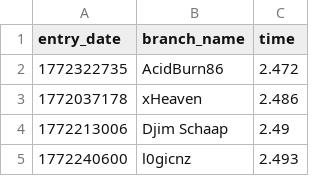
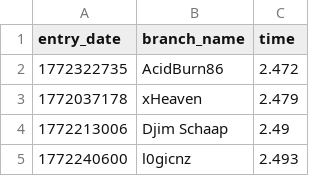
Before and after one commit to yetmorecode/100-million-row-challenge, a CSV file: leaderboard.csv, drawn as a sheet; only a part is shown.

Commit message:
Update leaderboard

```diff
--- a/leaderboard.csv
+++ b/leaderboard.csv
@@ -2,3 +2,3 @@ entry_date,branch_name,time
 1772322735,AcidBurn86,2.472
-1772037178,xHeaven,2.486
+1772037178,xHeaven,2.479
 1772213006,Djim Schaap,2.49
```
